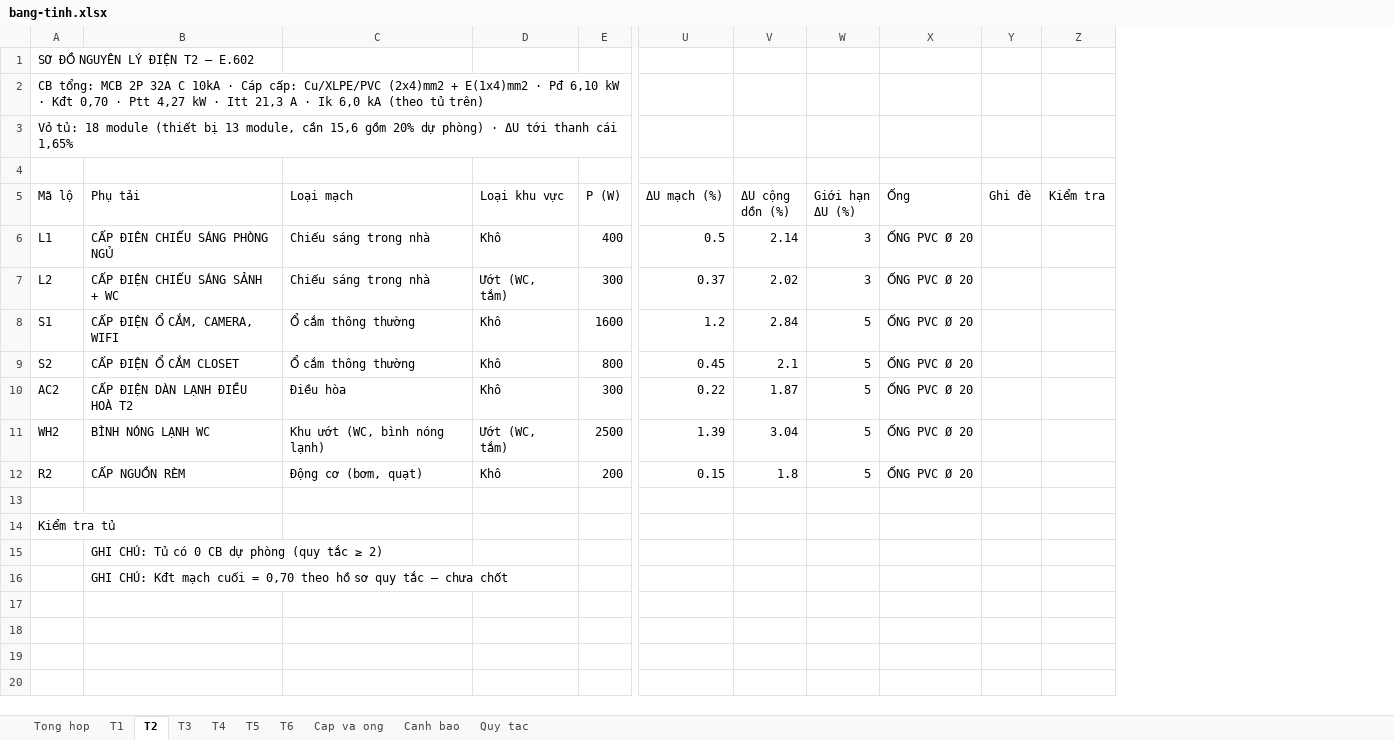
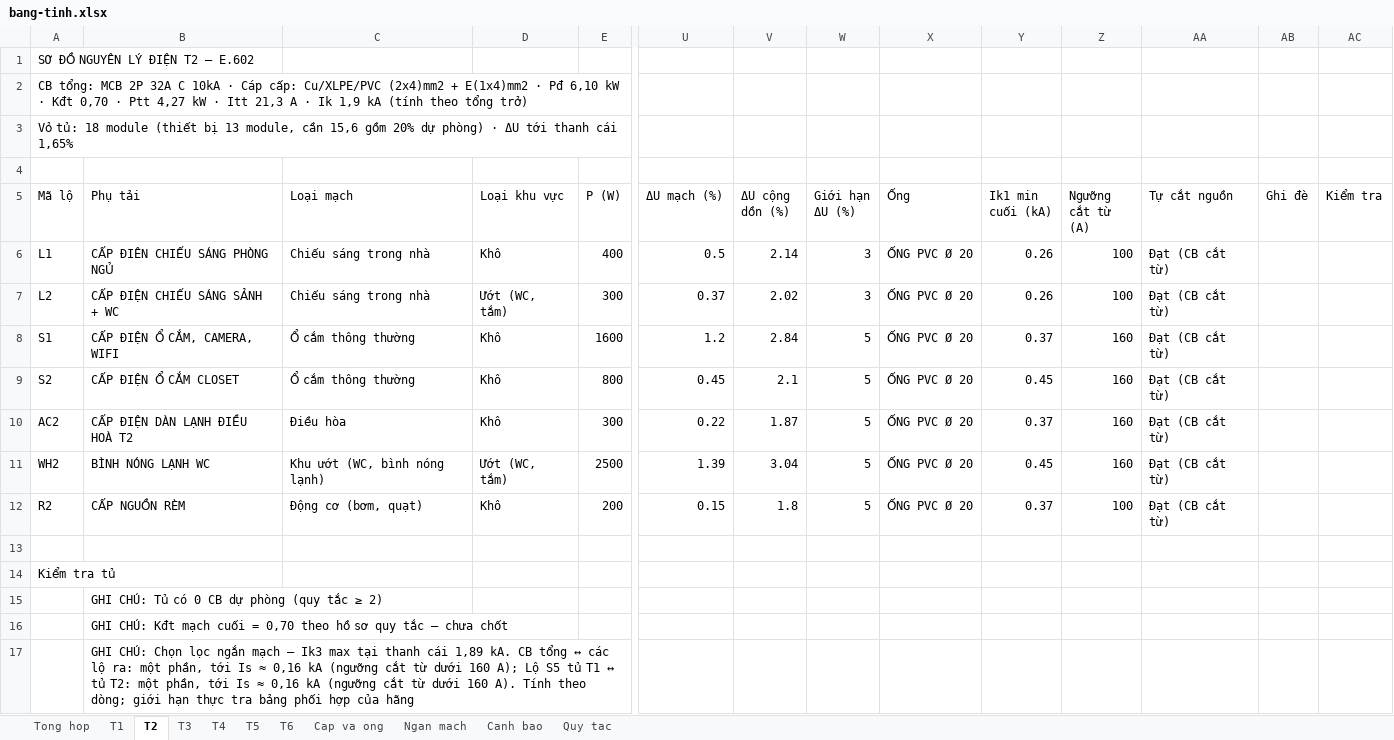
Before and after one commit to namhoangids/Spec-FFE, an Excel workbook: dien/out/vi-du-HDMON/bang-tinh.xlsx, sheet T2, drawn as a sheet; only a part is shown, gaps mark what is left out; values as stored, in another font and other column widths than the file's, no borders; rows hold the shown columns only; the diff names each change by its address in the sheet, - before the commit and + after, or states it on an @@ line.

```diff
--- a/dien/out/vi-du-HDMON/bang-tinh.xlsx (sheet T2)
+++ b/dien/out/vi-du-HDMON/bang-tinh.xlsx (sheet T2)
+sheet tab: Ngan mach
+column Y (Ik1 min cuối (kA)), rows 6-12: 0.26 | 0.26 | 0.37 | 0.45 | 0.37 | 0.45 | 0.37
+column Z (Ngưỡng cắt từ (A)), rows 6-12: 100 | 100 | 160 | 160 | 160 | 160 | 100
+column AA (Tự cắt nguồn), rows 6-12: all Đạt (CB cắt từ)
-A2 (Mã lộ): …· Ik 6,0 kA (theo tủ trên)
+A2 (Mã lộ): …· Ik 1,9 kA (tính theo tổng trở)
+row 17:  | GHI CHÚ: Chọn lọc ngắn mạch — Ik3 max tại thanh cái 1,89 kA. CB tổng ↔ các lộ ra: một phần, tới Is ≈ 0,16 kA (ngưỡng cắt từ dưới 160 A); Lộ S5 tủ T1 ↔ tủ T2: một phần, tới Is ≈ 0,16 kA (ngưỡng cắt từ dưới 160 A). Tính theo dòng; giới hạn thực tra bảng phối hợp của hãng
```
Also changed, not shown: sheet Canh bao, sheet T5, sheet T6, sheet T3, sheet T4, sheet T1, 2 more sheets, dien/du-an/can-ho-3pn-3-pha/nhap-lieu.xlsx, dien/du-an/can-ho-3pn-3-pha/out/bang-tinh.xlsx, 36 other files.
